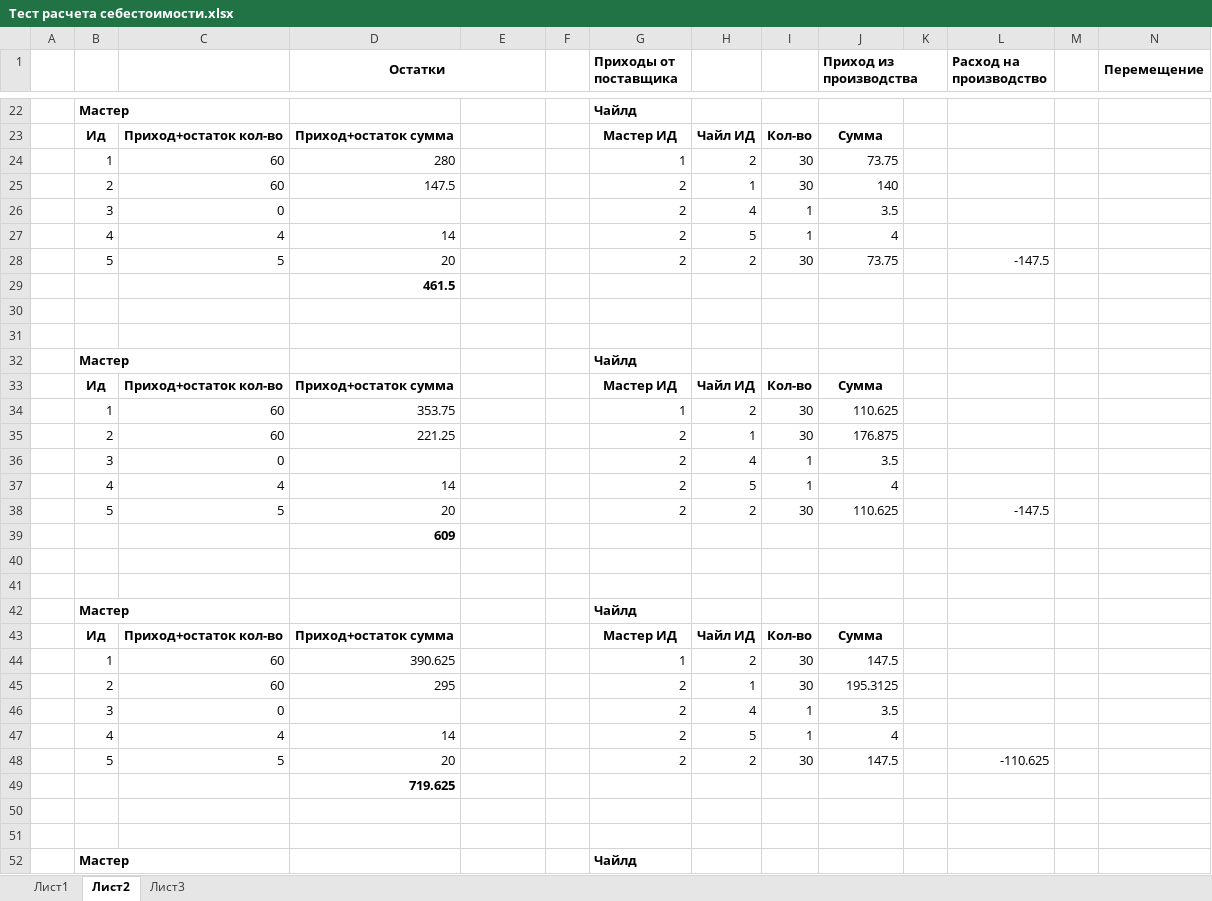
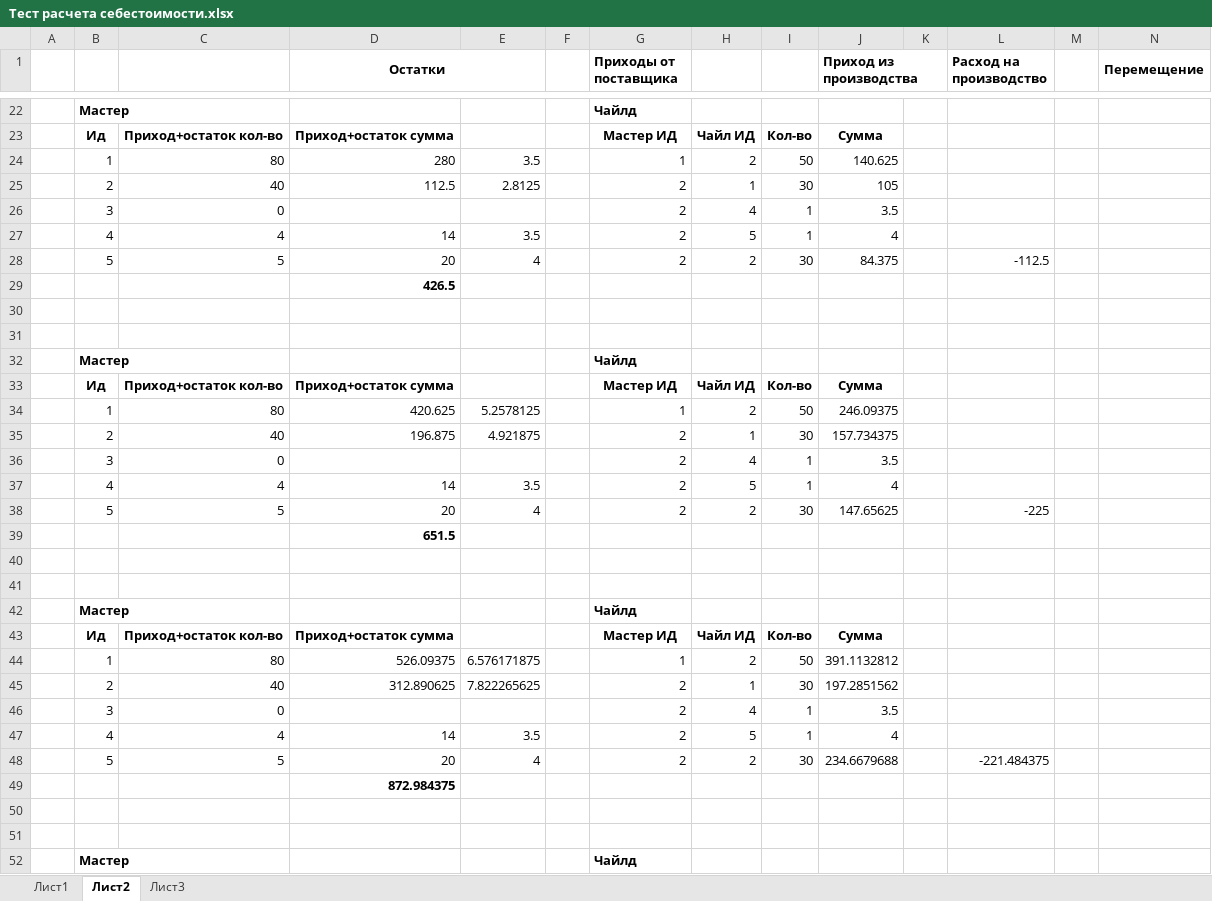
Before and after one commit to IgorKukhtin/DSD, an Excel workbook: DOC/Тест расчета себестоимости.xlsx, sheet Лист2, drawn as a sheet; only a part is shown, gaps mark what is left out; values as stored, in another font and other column widths than the file's, no borders; removed rows and columns are numbered as before the commit, all else as after; rows hold the shown columns only; the diff covers the shown part only; the diff names each change by its address in the sheet, - before the commit and + after, or states it on an @@ line.

Commit message:
с/с расходится

```diff
--- a/DOC/Тест расчета себестоимости.xlsx (sheet Лист2)
+++ b/DOC/Тест расчета себестоимости.xlsx (sheet Лист2)
-C24: 60
+C24: 80
-E24: (empty)
+E24: 3.5
-I24: 30
+I24: 50
-J24 (Приход из производства): 73.75
+J24 (Приход из производства): 140.625
-C25: 60
+C25: 40
-D25 (Остатки): 147.5
+D25 (Остатки): 112.5
-E25: (empty)
+E25: 2.8125
-J25 (Приход из производства): 140
+J25 (Приход из производства): 105
-E27: (empty)
+E27: 3.5
-E28: (empty)
+E28: 4
-J28 (Приход из производства): 73.75
+J28 (Приход из производства): 84.375
-L28 (Расход на производство): -147.5
+L28 (Расход на производство): -112.5
-D29 (Остатки): 461.5
+D29 (Остатки): 426.5
-row 34:  | 1 | 60 | 353.75 |  |  | 1 | 2 | 30 | 110.625
-row 35:  | 2 | 60 | 221.25 |  |  | 2 | 1 | 30 | 176.875
+row 34:  | 1 | 80 | 420.625 | 5.2578125 |  | 1 | 2 | 50 | 246.09375
+row 35:  | 2 | 40 | 196.875 | 4.921875 |  | 2 | 1 | 30 | 157.734375
-E37: (empty)
+E37: 3.5
-E38: (empty)
+E38: 4
-J38 (Приход из производства): 110.625
+J38 (Приход из производства): 147.65625
-L38 (Расход на производство): -147.5
+L38 (Расход на производство): -225
-D39 (Остатки): 609
+D39 (Остатки): 651.5
-row 44:  | 1 | 60 | 390.625 |  |  | 1 | 2 | 30 | 147.5
-row 45:  | 2 | 60 | 295 |  |  | 2 | 1 | 30 | 195.3125
+row 44:  | 1 | 80 | 526.09375 | 6.576171875 |  | 1 | 2 | 50 | 391.1132812
+row 45:  | 2 | 40 | 312.890625 | 7.822265625 |  | 2 | 1 | 30 | 197.2851562
-E47: (empty)
+E47: 3.5
-E48: (empty)
+E48: 4
-J48 (Приход из производства): 147.5
+J48 (Приход из производства): 234.6679688
-L48 (Расход на производство): -110.625
+L48 (Расход на производство): -221.484375
-D49 (Остатки): 719.625
+D49 (Остатки): 872.984375
```
Also changed, not shown: 54 added rows, 54 removed rows, 148 edited cells and cell formats elsewhere in this sheet, formulas that keep their value.
